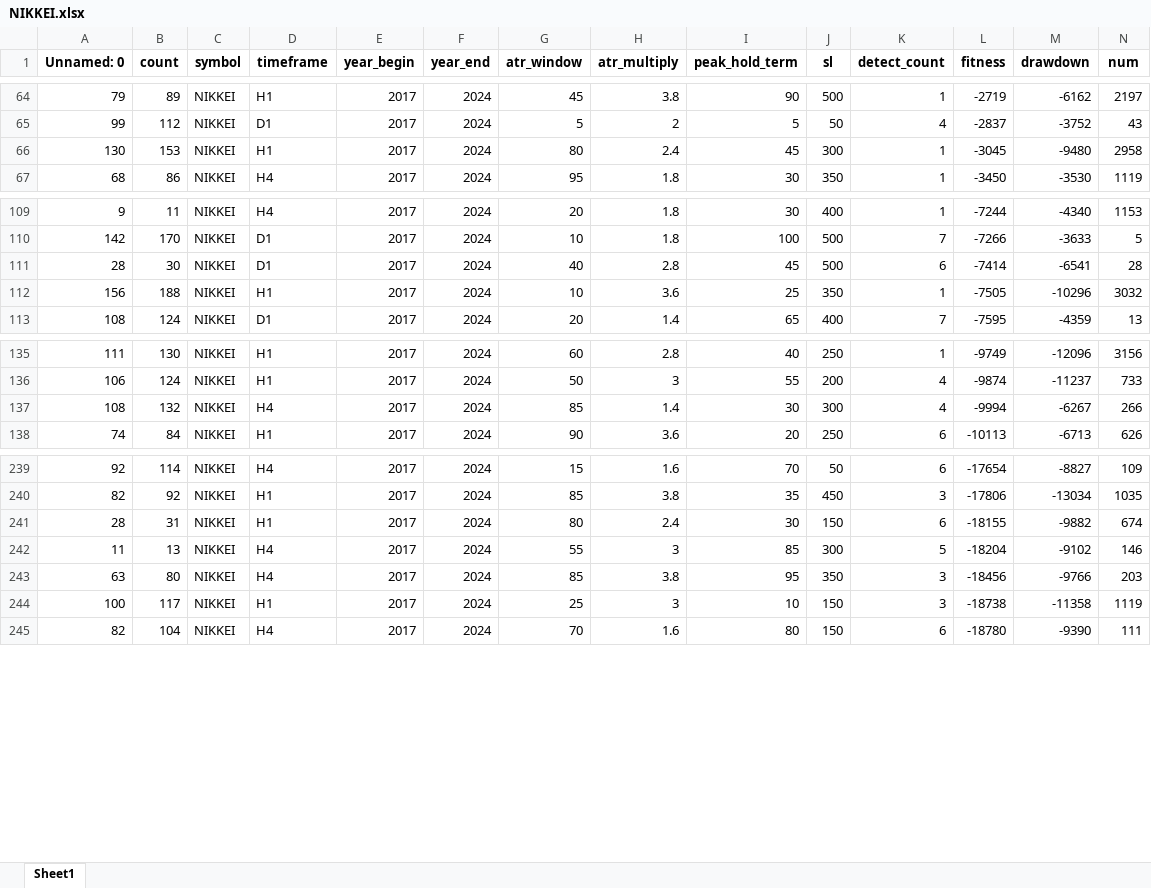
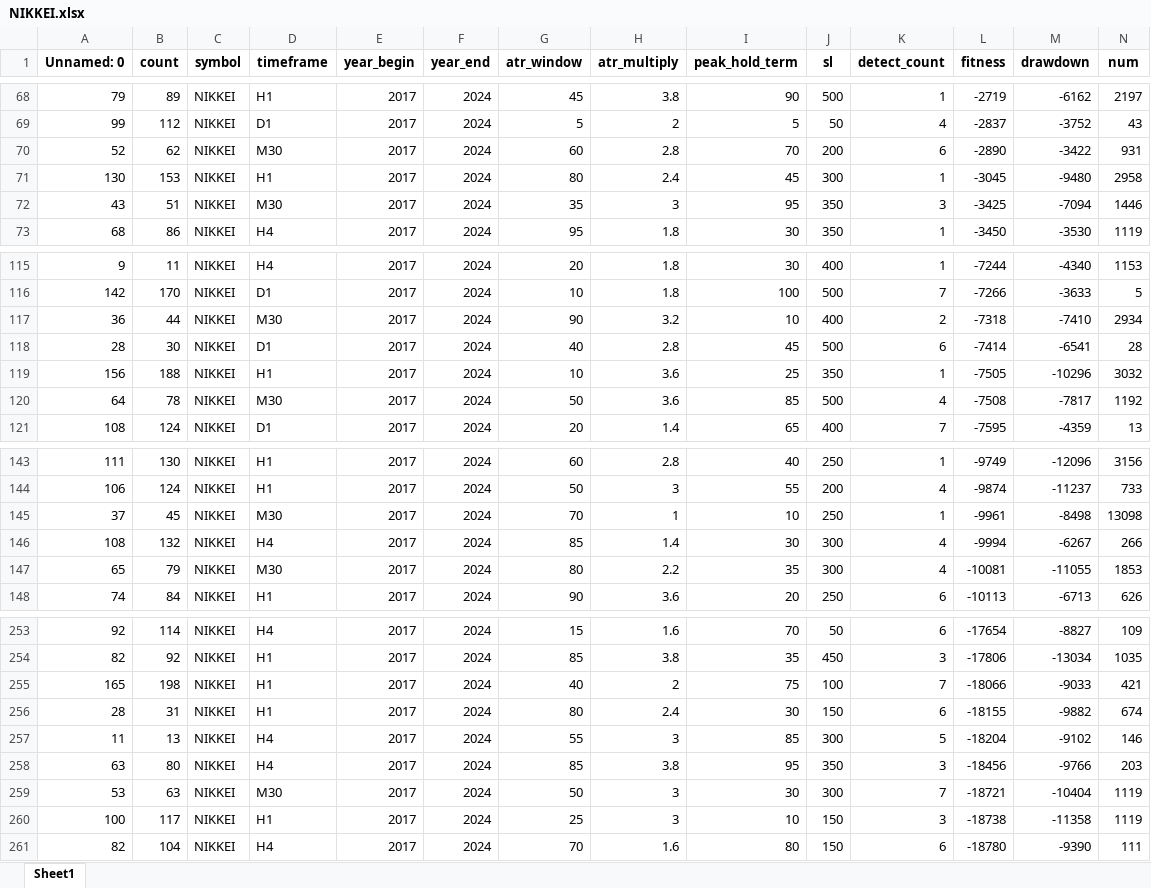
Before and after one commit to Trader-IKU/TradeBot, an Excel workbook: report/TrailATRf/NIKKEI.xlsx, sheet Sheet1, drawn as a sheet; only a part is shown, gaps mark what is left out; values as stored, in another font and other column widths than the file's, no borders; rows hold the shown columns only; the diff covers the shown part only; the diff names each change by its address in the sheet, - before the commit and + after, or states it on an @@ line.

```diff
--- a/report/TrailATRf/NIKKEI.xlsx (sheet Sheet1)
+++ b/report/TrailATRf/NIKKEI.xlsx (sheet Sheet1)
+row 70: 52 | 62 | NIKKEI | M30 | 2017 | 2024 | 60 | 2.8 | 70 | 200 | 6 | -2890 | -3422 | 931
+row 72: 43 | 51 | NIKKEI | M30 | 2017 | 2024 | 35 | 3 | 95 | 350 | 3 | -3425 | -7094 | 1446
+row 117: 36 | 44 | NIKKEI | M30 | 2017 | 2024 | 90 | 3.2 | 10 | 400 | 2 | -7318 | -7410 | 2934
+row 120: 64 | 78 | NIKKEI | M30 | 2017 | 2024 | 50 | 3.6 | 85 | 500 | 4 | -7508 | -7817 | 1192
+row 145: 37 | 45 | NIKKEI | M30 | 2017 | 2024 | 70 | 1 | 10 | 250 | 1 | -9961 | -8498 | 13098
+row 147: 65 | 79 | NIKKEI | M30 | 2017 | 2024 | 80 | 2.2 | 35 | 300 | 4 | -10081 | -11055 | 1853
+row 255: 165 | 198 | NIKKEI | H1 | 2017 | 2024 | 40 | 2 | 75 | 100 | 7 | -18066 | -9033 | 421
+row 259: 53 | 63 | NIKKEI | M30 | 2017 | 2024 | 50 | 3 | 30 | 300 | 7 | -18721 | -10404 | 1119
```
Also changed, not shown: 36 added rows elsewhere in this sheet, report/TrailATRf/CL.xlsx, report/TrailATRf/DOW.xlsx, 43 other files.
